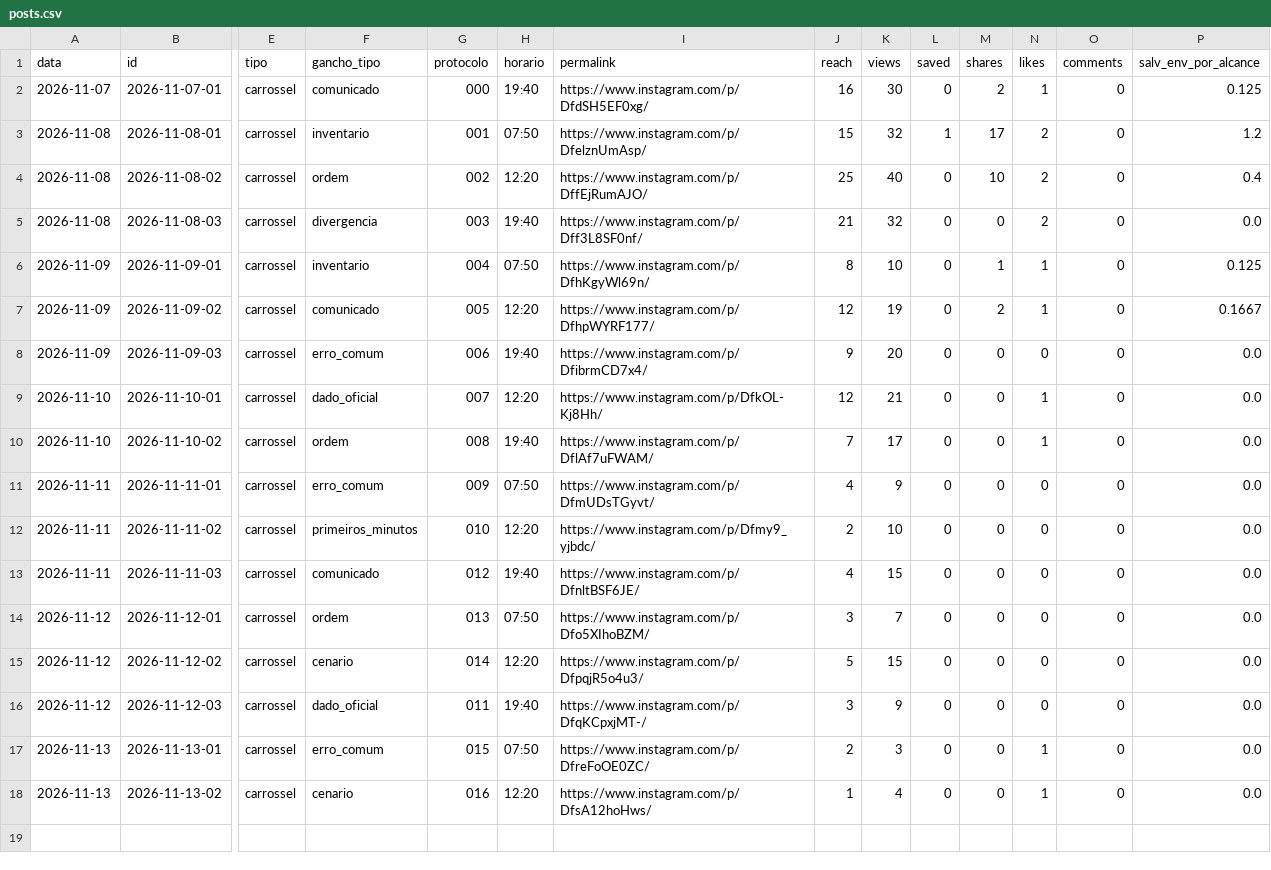
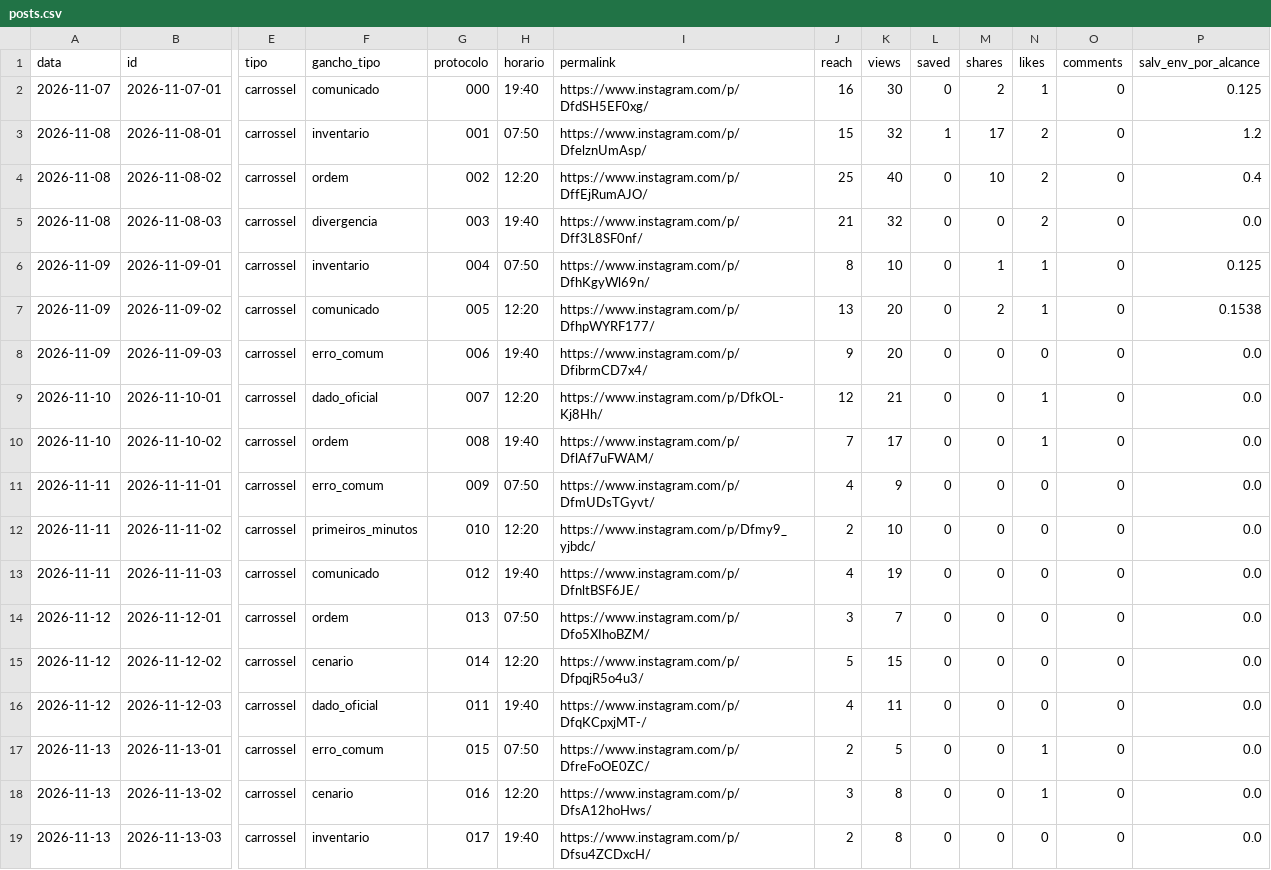
Before and after one commit to jordanobvivan97/protocolo-zero-auto, a CSV file: metricas/posts.csv, drawn as a sheet; only a part is shown, gaps mark what is left out; rows hold the shown columns only; the diff names each change by its address in the sheet, - before the commit and + after, or states it on an @@ line.

Commit message:
Metricas 2026-11-14

```diff
--- a/metricas/posts.csv
+++ b/metricas/posts.csv
-J7 (reach): 12
+J7 (reach): 13
-K7 (views): 19
+K7 (views): 20
-P7 (salv_env_por_alcance): 0.1667
+P7 (salv_env_por_alcance): 0.1538
-K13 (views): 15
+K13 (views): 19
-J16 (reach): 3
+J16 (reach): 4
-K16 (views): 9
+K16 (views): 11
-K17 (views): 3
+K17 (views): 5
-J18 (reach): 1
+J18 (reach): 3
-K18 (views): 4
+K18 (views): 8
+row 19: 2026-11-13 | 2026-11-13-03 | carrossel | inventario | 017 | 19:40 | https://www.instagram.com/p/Dfsu4ZCDxcH/ | 2 | 8 | 0 | 0 | 0 | 0 | 0.0
```
Also changed, not shown: 2 other files.
